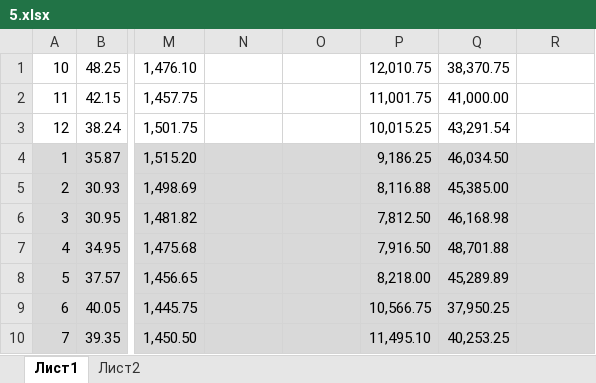
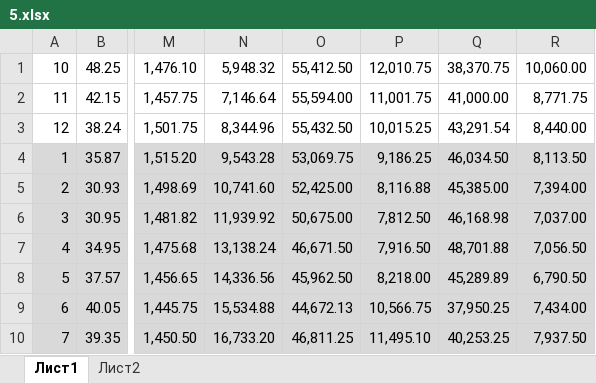
Before and after one commit to otanmukhanov/test, an Excel workbook: 5.xlsx, sheet Лист1, drawn as a sheet; only a part is shown, gaps mark what is left out; values as stored, in another font and other column widths than the file's, no borders; the diff covers the shown part only; the diff names each change by its address in the sheet, - before the commit and + after, or states it on an @@ line.

```diff
--- a/5.xlsx (sheet Лист1)
+++ b/5.xlsx (sheet Лист1)
-N1: (empty)
+N1: 5,948.32
-O1: (empty)
+O1: 55,412.50
-R1: (empty)
+R1: 10,060.00
-N2: (empty)
+N2: 7,146.64
-O2: (empty)
+O2: 55,594.00
-R2: (empty)
+R2: 8,771.75
-N3: (empty)
+N3: 8,344.96
-O3: (empty)
+O3: 55,432.50
-R3: (empty)
+R3: 8,440.00
-N4: (empty)
+N4: 9,543.28
-O4: (empty)
+O4: 53,069.75
-R4: (empty)
+R4: 8,113.50
-N5: (empty)
+N5: 10,741.60
-O5: (empty)
+O5: 52,425.00
-R5: (empty)
+R5: 7,394.00
-N6: (empty)
+N6: 11,939.92
-O6: (empty)
+O6: 50,675.00
-R6: (empty)
+R6: 7,037.00
-N7: (empty)
+N7: 13,138.24
-O7: (empty)
+O7: 46,671.50
-R7: (empty)
+R7: 7,056.50
-N8: (empty)
+N8: 14,336.56
-O8: (empty)
+O8: 45,962.50
-R8: (empty)
+R8: 6,790.50
-N9: (empty)
+N9: 15,534.88
-O9: (empty)
+O9: 44,672.13
-R9: (empty)
+R9: 7,434.00
-N10: (empty)
+N10: 16,733.20
-O10: (empty)
+O10: 46,811.25
-R10: (empty)
+R10: 7,937.50
```
Also changed, not shown: 47 edited cells and cell formats elsewhere in this sheet, 1 other file.
